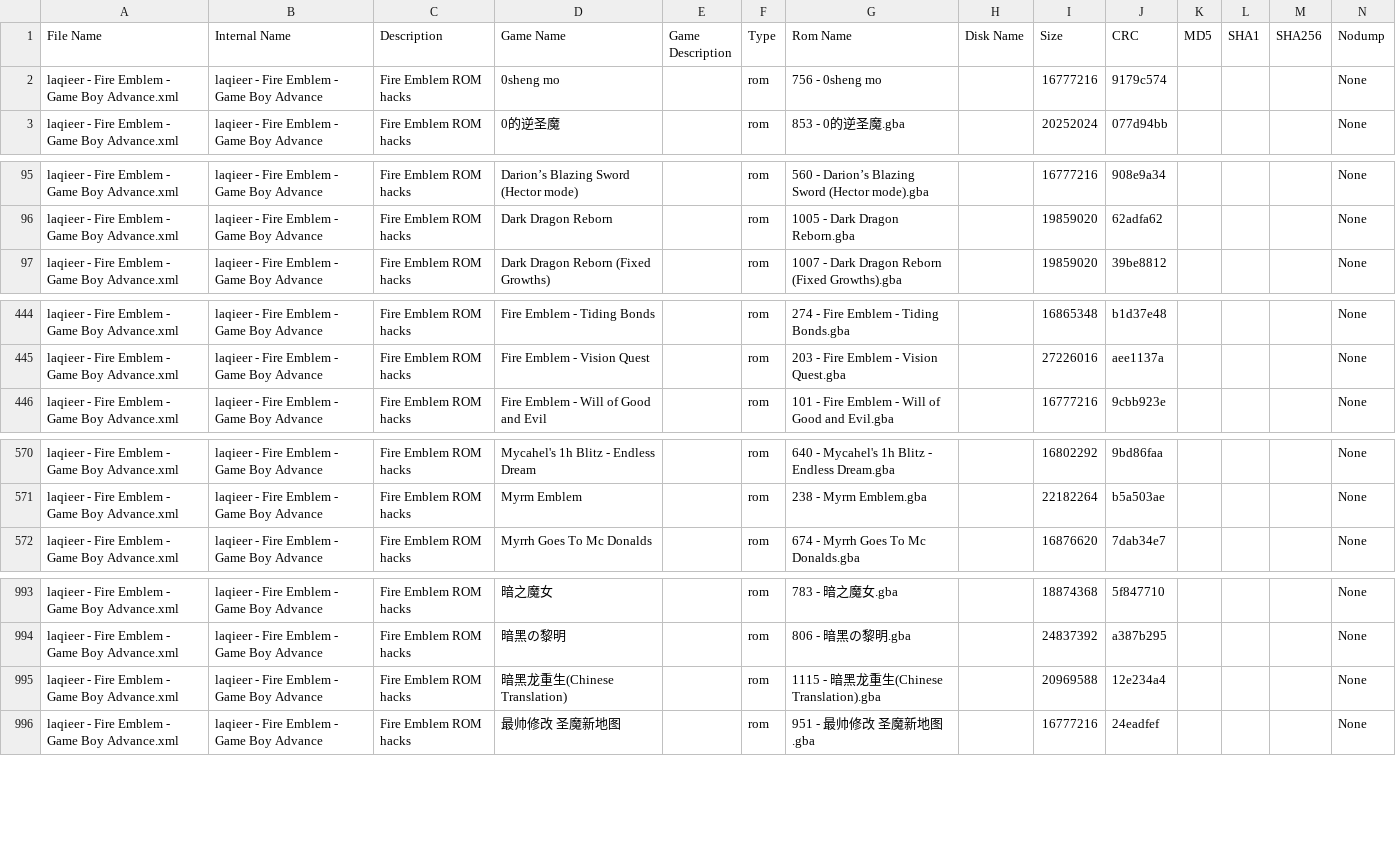
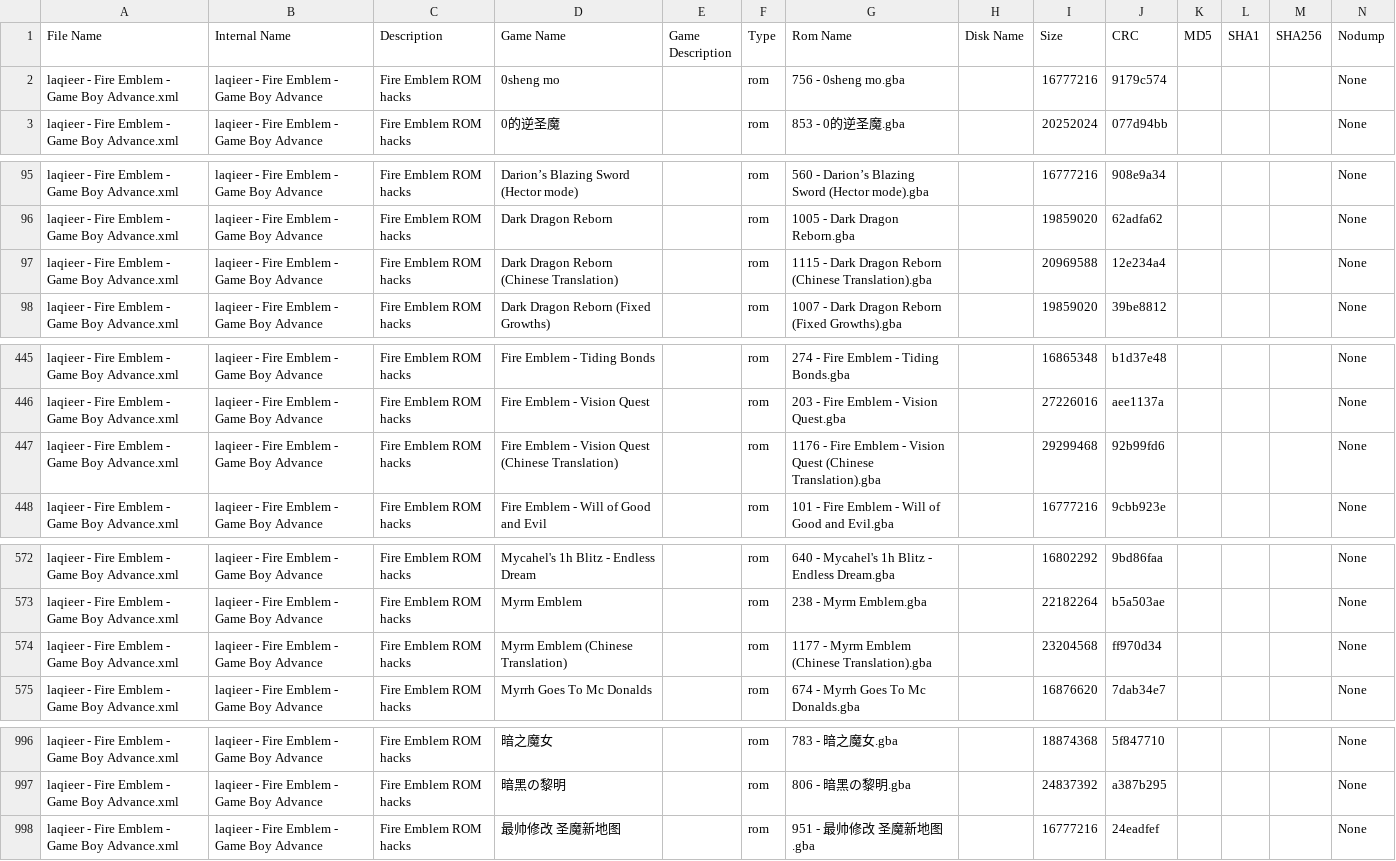
Before and after one commit to laqieer/FE-ROM-Hack-Database, a CSV file: DATs/laqieer - Fire Emblem - Game Boy Advance.csv, drawn as a sheet; only a part is shown, gaps mark what is left out.

```diff
--- a/DATs/laqieer - Fire Emblem - Game Boy Advance.csv
+++ b/DATs/laqieer - Fire Emblem - Game Boy Advance.csv
@@ -1,3 +1,3 @@
 "File Name","Internal Name","Description","Game Name","Game Description","Type","Rom Name","Disk Name","Size","CRC","MD5","SHA1","SHA256","Nodump"
-"laqieer - Fire Emblem - Game Boy Advance.xml","laqieer - Fire Emblem - Game Boy Advance","Fire Emblem ROM hacks","0sheng mo","","rom","756 - 0sheng mo","","16777216","9179c574","","","","None"
+"laqieer - Fire Emblem - Game Boy Advance.xml","laqieer - Fire Emblem - Game Boy Advance","Fire Emblem ROM hacks","0sheng mo","","rom","756 - 0sheng mo.gba","","16777216","9179c574","","","","None"
 "laqieer - Fire Emblem - Game Boy Advance.xml","laqieer - Fire Emblem - Game Boy Advance","Fire Emblem ROM hacks","0的逆圣魔","","rom","853 - 0的逆圣魔.gba","","20252024","077d94bb","","","","None"
@@ -96,2 +96,3 @@
 "laqieer - Fire Emblem - Game Boy Advance.xml","laqieer - Fire Emblem - Game Boy Advance","Fire Emblem ROM hacks","Dark Dragon Reborn","","rom","1005 - Dark Dragon Reborn.gba","","19859020","62adfa62","","","","None"
+"laqieer - Fire Emblem - Game Boy Advance.xml","laqieer - Fire Emblem - Game Boy Advance","Fire Emblem ROM hacks","Dark Dragon Reborn (Chinese Translation)","","rom","1115 - Dark Dragon Reborn (Chinese Translation).gba","","20969588","12e234a4","","","","None"
 "laqieer - Fire Emblem - Game Boy Advance.xml","laqieer - Fire Emblem - Game Boy Advance","Fire Emblem ROM hacks","Dark Dragon Reborn (Fixed Growths)","","rom","1007 - Dark Dragon Reborn (Fixed Growths).gba","","19859020","39be8812","","","","None"
@@ -445,2 +446,3 @@
 "laqieer - Fire Emblem - Game Boy Advance.xml","laqieer - Fire Emblem - Game Boy Advance","Fire Emblem ROM hacks","Fire Emblem - Vision Quest","","rom","203 - Fire Emblem - Vision Quest.gba","","27226016","aee1137a","","","","None"
+"laqieer - Fire Emblem - Game Boy Advance.xml","laqieer - Fire Emblem - Game Boy Advance","Fire Emblem ROM hacks","Fire Emblem - Vision Quest (Chinese Translation)","","rom","1176 - Fire Emblem - Vision Quest (Chinese Translation).gba","","29299468","92b99fd6","","","","None"
 "laqieer - Fire Emblem - Game Boy Advance.xml","laqieer - Fire Emblem - Game Boy Advance","Fire Emblem ROM hacks","Fire Emblem - Will of Good and Evil","","rom","101 - Fire Emblem - Will of Good and Evil.gba","","16777216","9cbb923e","","","","None"
@@ -571,2 +573,3 @@
 "laqieer - Fire Emblem - Game Boy Advance.xml","laqieer - Fire Emblem - Game Boy Advance","Fire Emblem ROM hacks","Myrm Emblem","","rom","238 - Myrm Emblem.gba","","22182264","b5a503ae","","","","None"
+"laqieer - Fire Emblem - Game Boy Advance.xml","laqieer - Fire Emblem - Game Boy Advance","Fire Emblem ROM hacks","Myrm Emblem (Chinese Translation)","","rom","1177 - Myrm Emblem (Chinese Translation).gba","","23204568","ff970d34","","","","None"
 "laqieer - Fire Emblem - Game Boy Advance.xml","laqieer - Fire Emblem - Game Boy Advance","Fire Emblem ROM hacks","Myrrh Goes To Mc Donalds","","rom","674 - Myrrh Goes To Mc Donalds.gba","","16876620","7dab34e7","","","","None"
@@ -994,3 +997,2 @@
 "laqieer - Fire Emblem - Game Boy Advance.xml","laqieer - Fire Emblem - Game Boy Advance","Fire Emblem ROM hacks","暗黑の黎明","","rom","806 - 暗黑の黎明.gba","","24837392","a387b295","","","","None"
-"laqieer - Fire Emblem - Game Boy Advance.xml","laqieer - Fire Emblem - Game Boy Advance","Fire Emblem ROM hacks","暗黑龙重生(Chinese Translation)","","rom","1115 - 暗黑龙重生(Chinese Translation).gba","","20969588","12e234a4","","","","None"
 "laqieer - Fire Emblem - Game Boy Advance.xml","laqieer - Fire Emblem - Game Boy Advance","Fire Emblem ROM hacks","最帅修改 圣魔新地图","","rom","951 - 最帅修改 圣魔新地图.gba","","16777216","24eadfef","","","","None"
```
Also changed, not shown: DATs/laqieer - Fire Emblem - Game Boy Advance.tsv, Excel/ROMs.csv, 29 other files.
